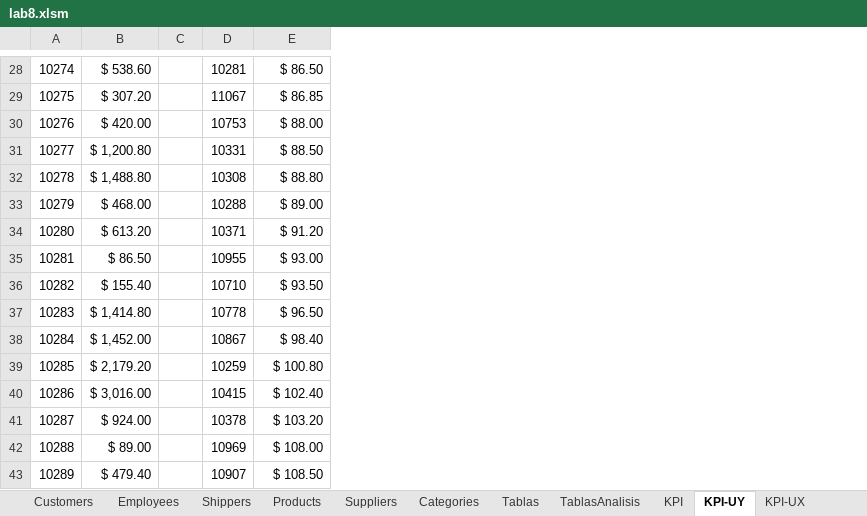
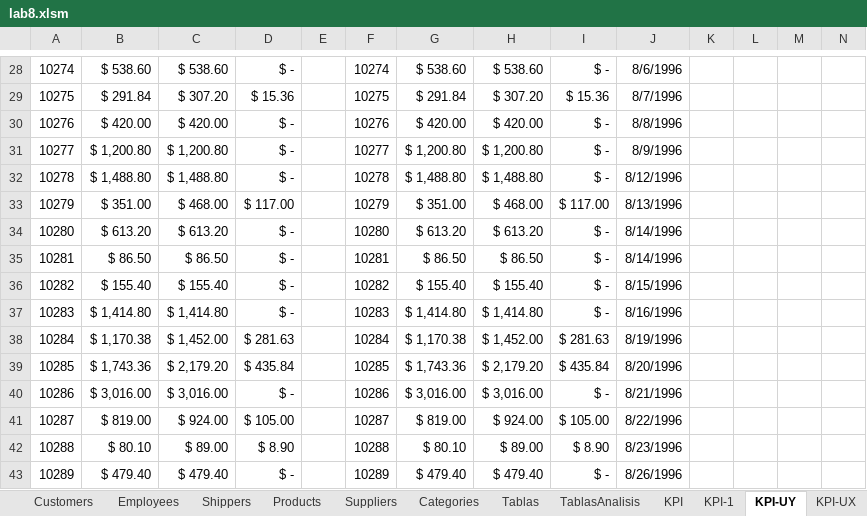
Before and after one commit to dragonnomada/belatrix-excel-agosto-2025, an Excel workbook: laboratorio/lab8.xlsm, sheet KPI-UY, drawn as a sheet; only a part is shown, gaps mark what is left out; values as stored, in another font and other column widths than the file's, no borders; charts and pictures and table styles not drawn; addresses are those after the commit; the diff covers the shown part only; the diff names each change by its address in the sheet, - before the commit and + after, or states it on an @@ line.

```diff
--- a/laboratorio/lab8.xlsm (sheet KPI-UY)
+++ b/laboratorio/lab8.xlsm (sheet KPI-UY)
+sheet tab: KPI-1
+column B, rows 28-43: $ 538.60 | $ 291.84 | $ 420.00 | $ 1,200.80 | $ 1,488.80 | $ 351.00 | $ 613.20 | $ 86.50 | $ 155.40 | $ 1,414.80 | $ 1,170.38 | $ 1,743.36 | $ 3,016.00 | $ 819.00 | $ 80.10 | $ 479.40
+column D, rows 28-43: $ - | $ 15.36 | $ - | $ - | $ - | $ 117.00 | $ - | $ - | $ - | $ - | $ 281.63 | $ 435.84 | $ - | $ 105.00 | $ 8.90 | $ -
+column G, rows 28-43: $ 538.60 | $ 291.84 | $ 420.00 | $ 1,200.80 | $ 1,488.80 | $ 351.00 | $ 613.20 | $ 86.50 | $ 155.40 | $ 1,414.80 | $ 1,170.38 | $ 1,743.36 | $ 3,016.00 | $ 819.00 | $ 80.10 | $ 479.40
+column I, rows 28-43: $ - | $ 15.36 | $ - | $ - | $ - | $ 117.00 | $ - | $ - | $ - | $ - | $ 281.63 | $ 435.84 | $ - | $ 105.00 | $ 8.90 | $ -
+column J, rows 28-43: 8/6/1996 | 8/7/1996 | 8/8/1996 | 8/9/1996 | 8/12/1996 | 8/13/1996 | 8/14/1996 | 8/14/1996 | 8/15/1996 | 8/16/1996 | 8/19/1996 | 8/20/1996 | 8/21/1996 | 8/22/1996 | 8/23/1996 | 8/26/1996
+column K, empty
+column L, empty
+column M, empty
+column N, empty
-F28: 10281
+F28: 10274
-H28: $ 86.50
+H28: $ 538.60
-F29: 11067
+F29: 10275
-H29: $ 86.85
+H29: $ 307.20
-F30: 10753
+F30: 10276
-H30: $ 88.00
+H30: $ 420.00
-F31: 10331
+F31: 10277
-H31: $ 88.50
+H31: $ 1,200.80
-F32: 10308
+F32: 10278
-H32: $ 88.80
+H32: $ 1,488.80
-F33: 10288
+F33: 10279
-H33: $ 89.00
+H33: $ 468.00
-F34: 10371
+F34: 10280
-H34: $ 91.20
+H34: $ 613.20
-F35: 10955
+F35: 10281
-H35: $ 93.00
+H35: $ 86.50
-F36: 10710
+F36: 10282
-H36: $ 93.50
+H36: $ 155.40
-F37: 10778
+F37: 10283
-H37: $ 96.50
+H37: $ 1,414.80
-F38: 10867
+F38: 10284
-H38: $ 98.40
+H38: $ 1,452.00
-F39: 10259
+F39: 10285
-H39: $ 100.80
+H39: $ 2,179.20
-F40: 10415
+F40: 10286
-H40: $ 102.40
+H40: $ 3,016.00
-F41: 10378
+F41: 10287
-H41: $ 103.20
+H41: $ 924.00
-F42: 10969
+F42: 10288
-H42: $ 108.00
+H42: $ 89.00
-F43: 10907
+F43: 10289
-H43: $ 108.50
+H43: $ 479.40
```
Also changed, not shown: 1630 edited cells elsewhere in this sheet, sheet KPI-UX, other sheet tabs, charts or pictures, 3 other files.
